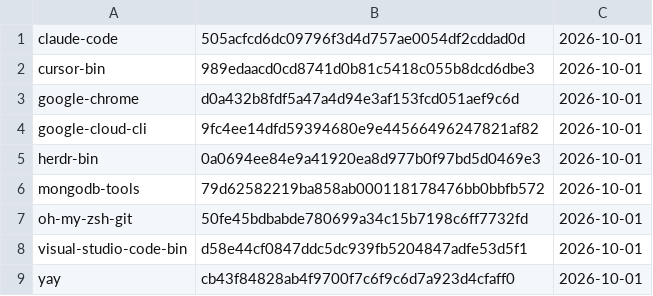
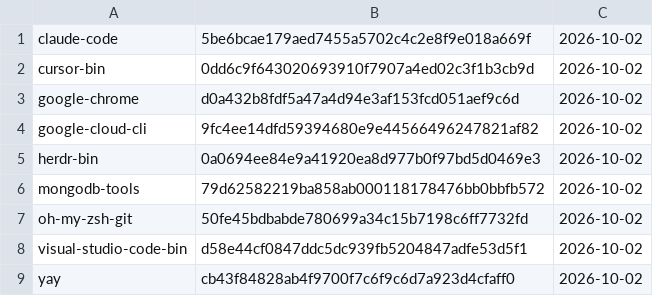
Before and after one commit to gablank/boxes, a TSV file: aur/manifest.tsv, drawn as a sheet.

```diff
--- a/aur/manifest.tsv
+++ b/aur/manifest.tsv
@@ -1,9 +1,9 @@
-claude-code	505acfcd6dc09796f3d4d757ae0054df2cddad0d	2026-10-01
-cursor-bin	989edaacd0cd8741d0b81c5418c055b8dcd6dbe3	2026-10-01
-google-chrome	d0a432b8fdf5a47a4d94e3af153fcd051aef9c6d	2026-10-01
-google-cloud-cli	9fc4ee14dfd59394680e9e44566496247821af82	2026-10-01
-herdr-bin	0a0694ee84e9a41920ea8d977b0f97bd5d0469e3	2026-10-01
-mongodb-tools	79d62582219ba858ab000118178476bb0bbfb572	2026-10-01
-oh-my-zsh-git	50fe45bdbabde780699a34c15b7198c6ff7732fd	2026-10-01
-visual-studio-code-bin	d58e44cf0847ddc5dc939fb5204847adfe53d5f1	2026-10-01
-yay	cb43f84828ab4f9700f7c6f9c6d7a923d4cfaff0	2026-10-01
+claude-code	5be6bcae179aed7455a5702c4c2e8f9e018a669f	2026-10-02
+cursor-bin	0dd6c9f643020693910f7907a4ed02c3f1b3cb9d	2026-10-02
+google-chrome	d0a432b8fdf5a47a4d94e3af153fcd051aef9c6d	2026-10-02
+google-cloud-cli	9fc4ee14dfd59394680e9e44566496247821af82	2026-10-02
+herdr-bin	0a0694ee84e9a41920ea8d977b0f97bd5d0469e3	2026-10-02
+mongodb-tools	79d62582219ba858ab000118178476bb0bbfb572	2026-10-02
+oh-my-zsh-git	50fe45bdbabde780699a34c15b7198c6ff7732fd	2026-10-02
+visual-studio-code-bin	d58e44cf0847ddc5dc939fb5204847adfe53d5f1	2026-10-02
+yay	cb43f84828ab4f9700f7c6f9c6d7a923d4cfaff0	2026-10-02
```
Also changed, not shown: 2 other files.
